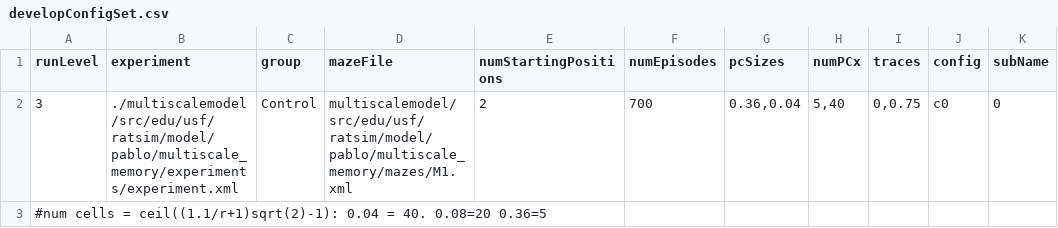
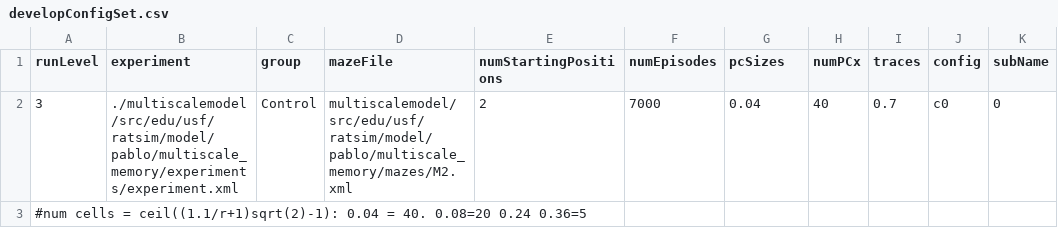
Before and after one commit to biorobaw/scs, a CSV file: multiscalemodel/src/edu/usf/ratsim/model/pablo/multiscale_memory/experiments/developConfigSet.csv, drawn as a sheet; only a part is shown; the diff names each change by its address in the sheet, - before the commit and + after, or states it on an @@ line.

Commit message:
Added extra experiments and mazes for multiscale_memory. TODO: Found bug in visibility graph, graph does not distinguish between side of walls such as 'T', does may find solution going through a wall. TODO: robot may walk through walls in rare occasions, issue: when moving in narrow corridors, the robot may find itself in a point where all affordances become 0.

```diff
--- a/multiscalemodel/src/edu/usf/ratsim/model/pablo/multiscale_memory/experiments/developConfigSet.csv
+++ b/multiscalemodel/src/edu/usf/ratsim/model/pablo/multiscale_memory/experiments/developConfigSet.csv
-D2 (mazeFile): multiscalemodel/src/edu/usf/ratsim/model/pablo/multiscale_memory/mazes/M1.xml
+D2 (mazeFile): multiscalemodel/src/edu/usf/ratsim/model/pablo/multiscale_memory/mazes/M2.xml
-F2 (numEpisodes): 700
+F2 (numEpisodes): 7000
-G2 (pcSizes): 0.36,0.04
+G2 (pcSizes): 0.04
-H2 (numPCx): 5,40
+H2 (numPCx): 40
-I2 (traces): 0,0.75
+I2 (traces): 0.7
-A3 (runLevel): …40. 0.08=20 0.36=5
+A3 (runLevel): …40. 0.08=20 0.24 0.36=5
```
Also changed, not shown: 22 other files.
